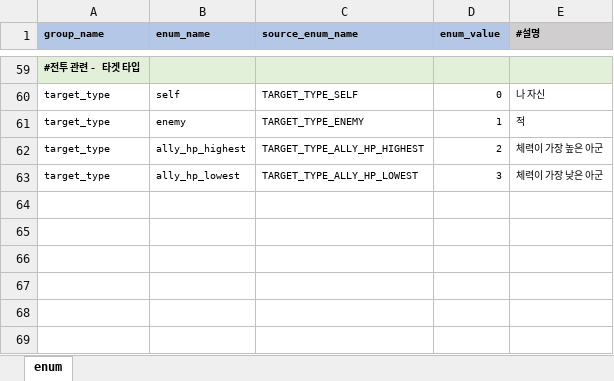
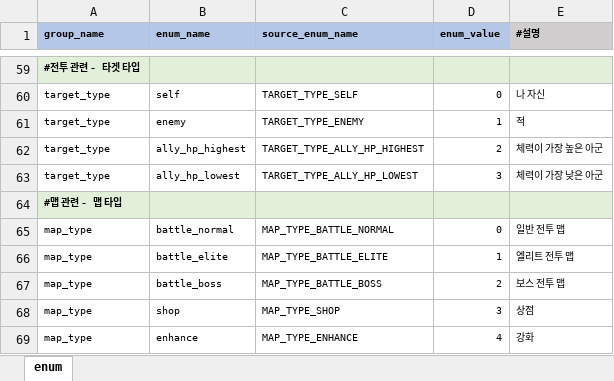
Before and after one commit to YerimYerim/Go.D.Taekwon, an Excel workbook: GameData/Excel/enum.xlsx, sheet enum, drawn as a sheet; only a part is shown, gaps mark what is left out; values as stored, in another font and other column widths than the file's, no borders; the diff names each change by its address in the sheet, - before the commit and + after, or states it on an @@ line.

```diff
--- a/GameData/Excel/enum.xlsx (sheet enum)
+++ b/GameData/Excel/enum.xlsx (sheet enum)
+row 64: #맵 관련 - 맵 타입
+row 65: map_type | battle_normal | MAP_TYPE_BATTLE_NORMAL | 0 | 일반 전투 맵
+row 66: map_type | battle_elite | MAP_TYPE_BATTLE_ELITE | 1 | 엘리트 전투 맵
+row 67: map_type | battle_boss | MAP_TYPE_BATTLE_BOSS | 2 | 보스 전투 맵
+row 68: map_type | shop | MAP_TYPE_SHOP | 3 | 상점
+row 69: map_type | enhance | MAP_TYPE_ENHANCE | 4 | 강화
```
Also changed, not shown: GameData/Excel/string.xlsx, 23 other files.
